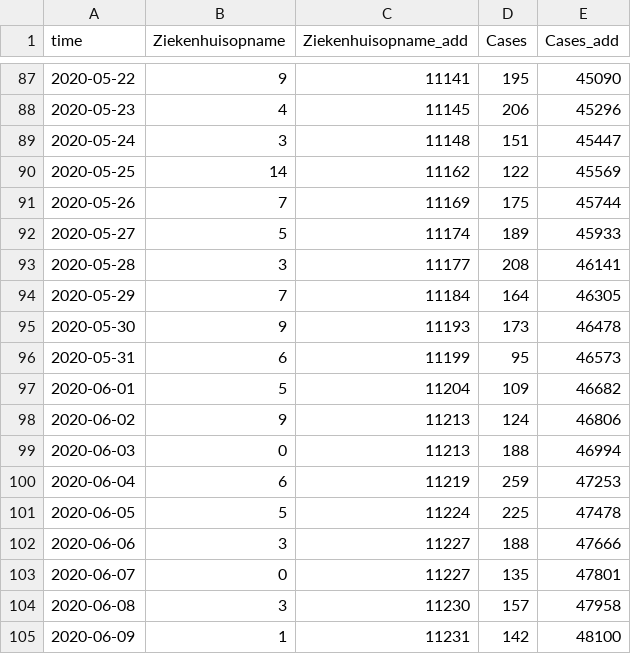
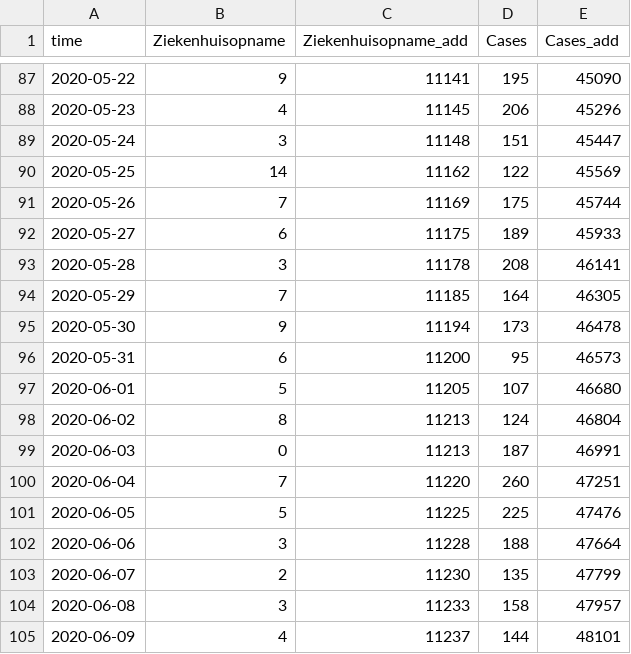
Before and after one commit to fboerman/covid-19-data, a CSV file: nederland/RIVM_reports/csv_latest/netherlands_rivm_hospitals.csv, drawn as a sheet; only a part is shown, gaps mark what is left out; the diff covers the shown part only.

Commit message:
auto data update NL and world data

```diff
--- a/nederland/RIVM_reports/csv_latest/netherlands_rivm_hospitals.csv
+++ b/nederland/RIVM_reports/csv_latest/netherlands_rivm_hospitals.csv
@@ -91,15 +91,15 @@ time;Ziekenhuisopname;Ziekenhuisopname_add;Cases;Cases_add
 2020-05-26;7;11169;175;45744
-2020-05-27;5;11174;189;45933
-2020-05-28;3;11177;208;46141
-2020-05-29;7;11184;164;46305
-2020-05-30;9;11193;173;46478
-2020-05-31;6;11199;95;46573
-2020-06-01;5;11204;109;46682
-2020-06-02;9;11213;124;46806
-2020-06-03;0;11213;188;46994
-2020-06-04;6;11219;259;47253
-2020-06-05;5;11224;225;47478
-2020-06-06;3;11227;188;47666
-2020-06-07;0;11227;135;47801
-2020-06-08;3;11230;157;47958
-2020-06-09;1;11231;142;48100
+2020-05-27;6;11175;189;45933
+2020-05-28;3;11178;208;46141
+2020-05-29;7;11185;164;46305
+2020-05-30;9;11194;173;46478
+2020-05-31;6;11200;95;46573
+2020-06-01;5;11205;107;46680
+2020-06-02;8;11213;124;46804
+2020-06-03;0;11213;187;46991
+2020-06-04;7;11220;260;47251
+2020-06-05;5;11225;225;47476
+2020-06-06;3;11228;188;47664
+2020-06-07;2;11230;135;47799
+2020-06-08;3;11233;158;47957
+2020-06-09;4;11237;144;48101
```
Also changed, not shown: 1 added row and 10 edited cells elsewhere in this file, nederland/RIVM_reports/csv_latest/netherlands_rivm_current_age.csv, nederland/RIVM_reports/csv_latest/netherlands_rivm_deaths.csv.
